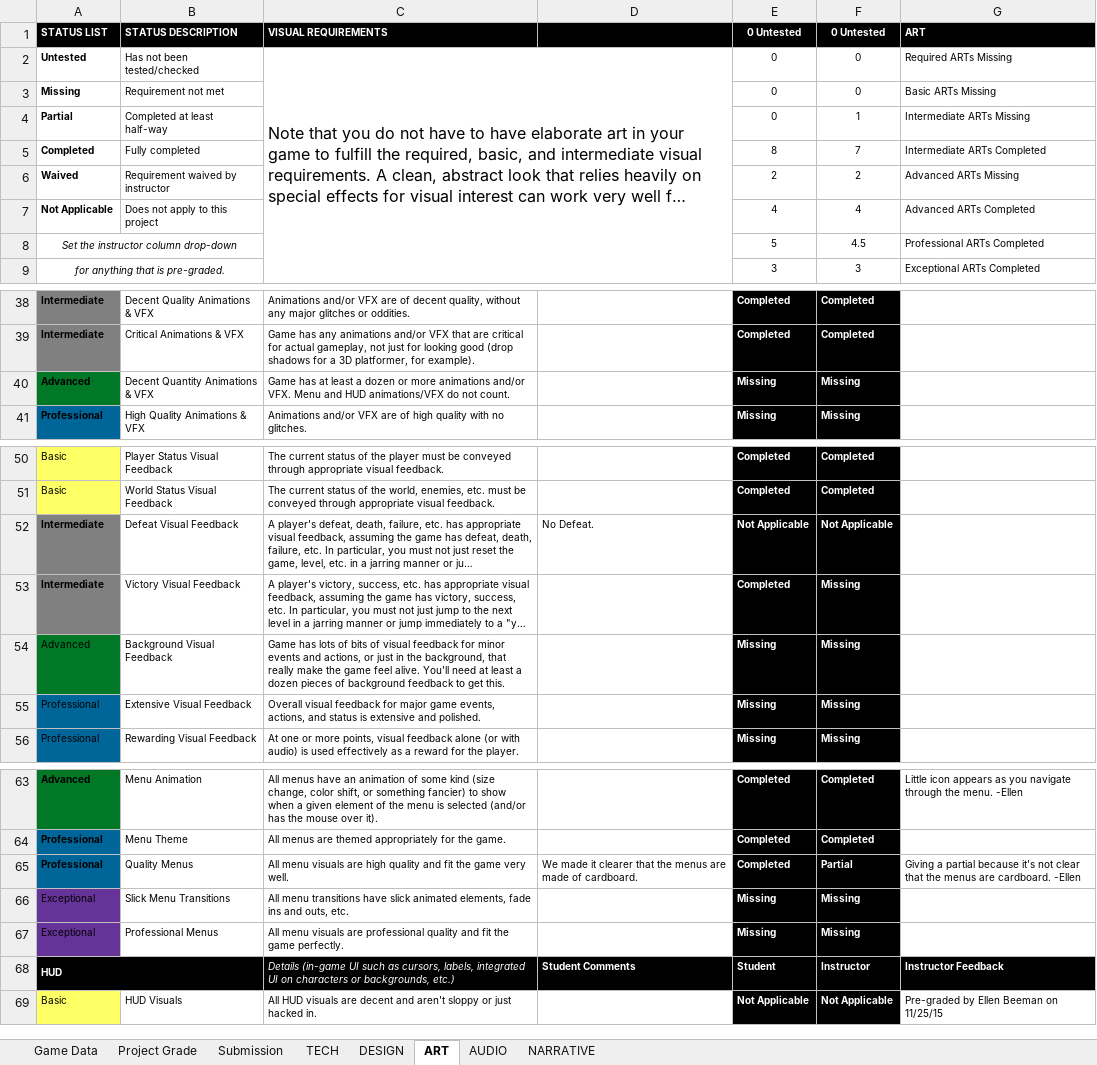
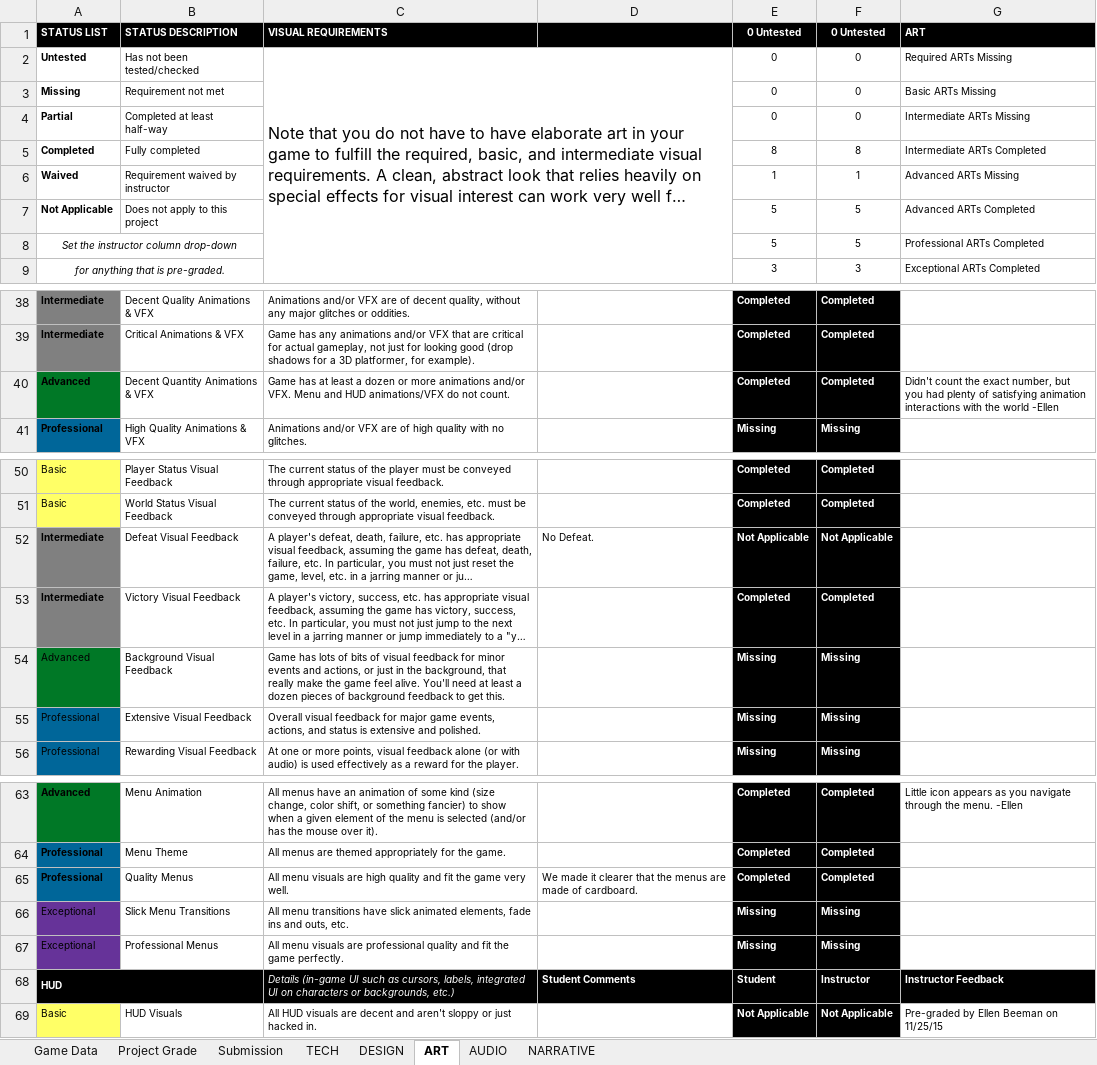
Before and after one commit to ThePaperMill/PaperCut, an Excel workbook: GameDocuments/gam302_papercut_rubric.xlsx, sheet ART, drawn as a sheet; only a part is shown, gaps mark what is left out; long unchanged cells end in …; values as stored, in another font and other column widths than the file's, no borders; conditional formats not drawn; the diff names each change by its address in the sheet, - before the commit and + after, or states it on an @@ line.

```diff
--- a/GameDocuments/gam302_papercut_rubric.xlsx (sheet ART)
+++ b/GameDocuments/gam302_papercut_rubric.xlsx (sheet ART)
-F4 (0 Untested): 1
+F4 (0 Untested): 0
-F5 (0 Untested): 7
+F5 (0 Untested): 8
-E6 (0 Untested): 2
+E6 (0 Untested): 1
-F6 (0 Untested): 2
+F6 (0 Untested): 1
-E7 (0 Untested): 4
+E7 (0 Untested): 5
-F7 (0 Untested): 4
+F7 (0 Untested): 5
-F8 (0 Untested): 4.5
+F8 (0 Untested): 5
-E40 (0 Untested): Missing
+E40 (0 Untested): Completed
-F40 (0 Untested): Missing
+F40 (0 Untested): Completed
-G40 (ART): (empty)
+G40 (ART): Didn't count the exact number, but you had plenty of satisfying animation interactions with the world -Ellen
-F53 (0 Untested): Missing
+F53 (0 Untested): Completed
-F65 (0 Untested): Partial
+F65 (0 Untested): Completed
-G65 (ART): Giving a partial because it's not clear that the menus are cardboard. -Ellen
+G65 (ART): (empty)
```
Also changed, not shown: sheet Project Grade, sheet NARRATIVE, sheet DESIGN, sheet AUDIO.
